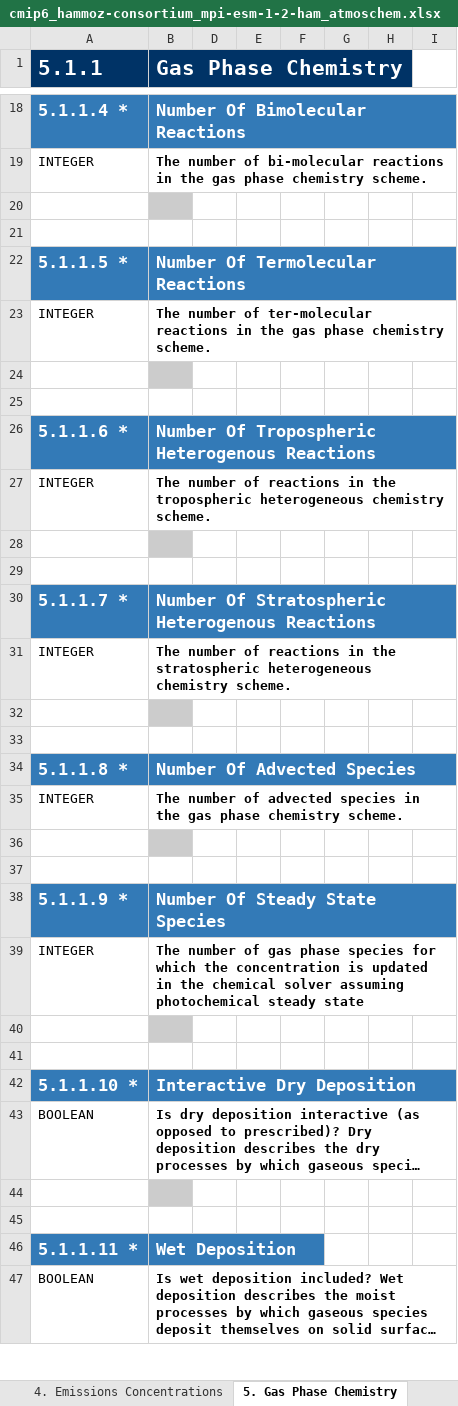
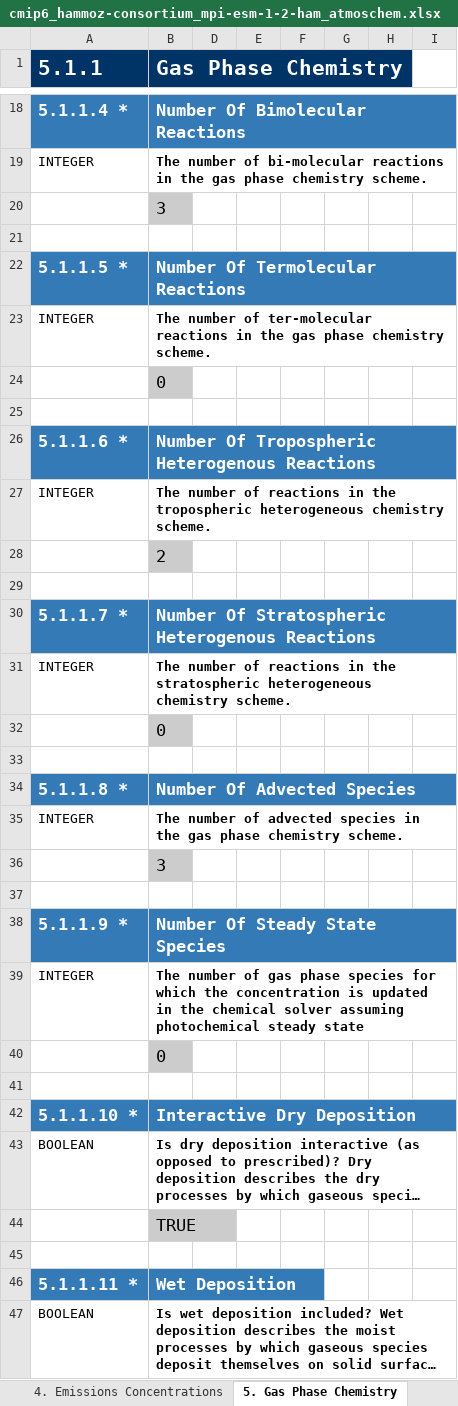
Before and after one commit to ES-DOC-INSTITUTIONAL/hammoz-consortium, an Excel workbook: cmip6/models/mpi-esm-1-2-ham/cmip6_hammoz-consortium_mpi-esm-1-2-ham_atmoschem.xlsx, sheet 5. Gas Phase Chemistry, drawn as a sheet; only a part is shown, gaps mark what is left out; long unchanged cells end in …; values as stored, in another font and other column widths than the file's, no borders; the diff covers the shown part only; the diff names each change by its address in the sheet, - before the commit and + after, or states it on an @@ line.

Commit message:
aerosol & atm. chemistry
draft of aerosol and atmospheric chemistry documentation

```diff
--- a/cmip6/models/mpi-esm-1-2-ham/cmip6_hammoz-consortium_mpi-esm-1-2-ham_atmoschem.xlsx (sheet 5. Gas Phase Chemistry)
+++ b/cmip6/models/mpi-esm-1-2-ham/cmip6_hammoz-consortium_mpi-esm-1-2-ham_atmoschem.xlsx (sheet 5. Gas Phase Chemistry)
-B20 (Gas Phase Chemistry): (empty)
+B20 (Gas Phase Chemistry): 3
-B24 (Gas Phase Chemistry): (empty)
+B24 (Gas Phase Chemistry): 0
-B28 (Gas Phase Chemistry): (empty)
+B28 (Gas Phase Chemistry): 2
-B32 (Gas Phase Chemistry): (empty)
+B32 (Gas Phase Chemistry): 0
-B36 (Gas Phase Chemistry): (empty)
+B36 (Gas Phase Chemistry): 3
-B40 (Gas Phase Chemistry): (empty)
+B40 (Gas Phase Chemistry): 0
-B44 (Gas Phase Chemistry): (empty)
+B44 (Gas Phase Chemistry): TRUE
```
Also changed, not shown: 1 added row and 2 edited cells elsewhere in this sheet, sheet 4. Emissions Concentrations, sheet 1. Key Properties, sheet 7. Tropospheric Heterogeneous C, sheet 2. Grid, sheet Parties & Citations, sheet 3. Transport, cmip6/citations/cmip6_hammoz-consortium_citations.xlsx, cmip6/models/mpi-esm-1-2-ham/cmip6_hammoz-consortium_mpi-esm-1-2-ham_aerosol.xlsx, 1 other file.
